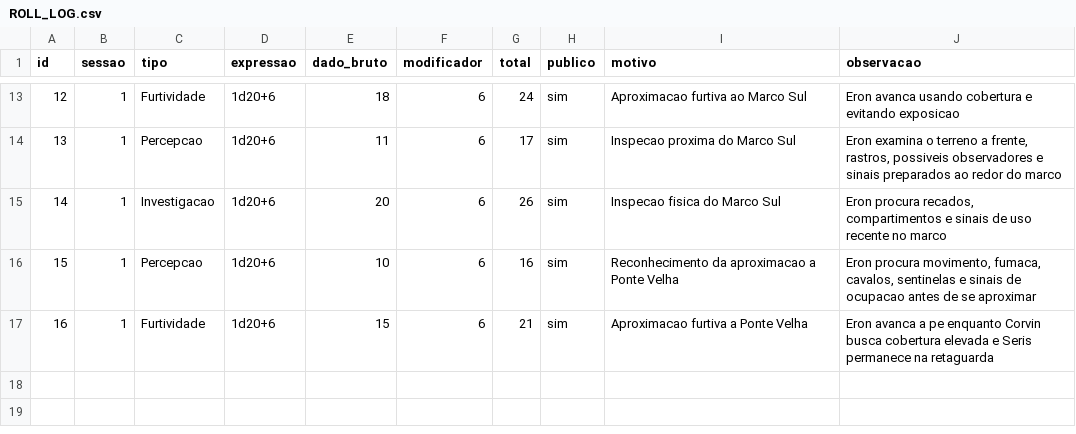
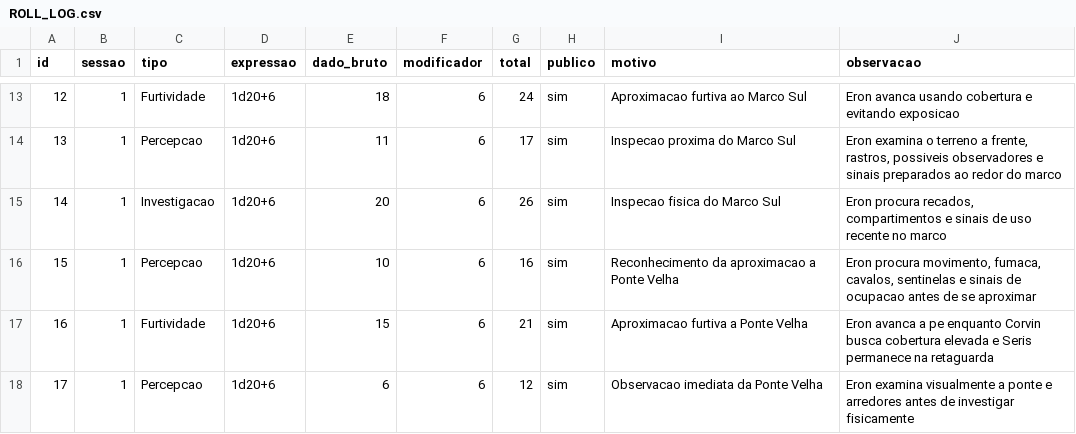
Before and after one commit to lucasonofresantos-ux/dnd-campanha, a CSV file: dice/ROLL_LOG.csv, drawn as a sheet; only a part is shown, gaps mark what is left out; the diff names each change by its address in the sheet, - before the commit and + after, or states it on an @@ line.

Commit message:
Registra percepção na Ponte Velha

```diff
--- a/dice/ROLL_LOG.csv
+++ b/dice/ROLL_LOG.csv
+row 18: 17 | 1 | Percepcao | 1d20+6 | 6 | 6 | 12 | sim | Observacao imediata da Ponte Velha | Eron examina visualmente a ponte e arredores antes de investigar fisicamente
```
